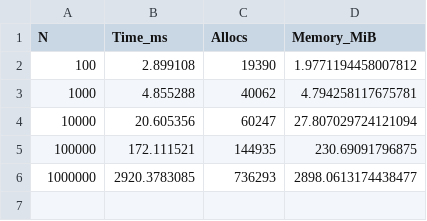
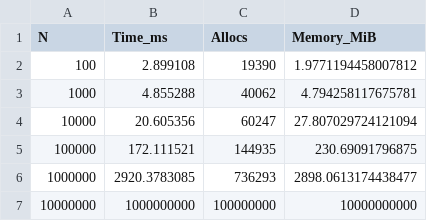
Before and after one commit to AlexisEnglebert/GPUConvexHull.jl, a CSV file: bench_data/CPU_with_merge_sort.csv, drawn as a sheet.

```diff
--- a/bench_data/CPU_with_merge_sort.csv
+++ b/bench_data/CPU_with_merge_sort.csv
@@ -6 +6,2 @@ N,Time_ms,Allocs,Memory_MiB
 1000000,2920.3783085,736293,2898.0613174438477
+10000000, 1000000000, 100000000, 10000000000
```
Also changed, not shown: bench_data/cuda_fixed_dispatch.csv, bench_data/cuda_segmented_opti.csv, 4 other files.
